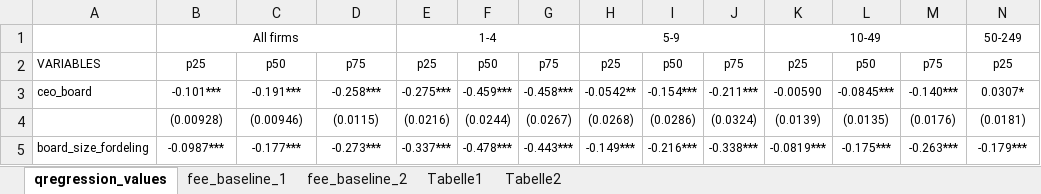
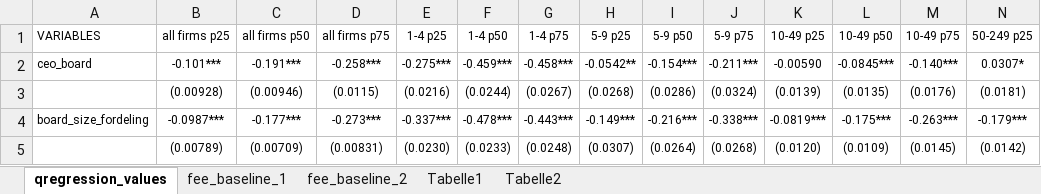
Before and after one commit to AdrianDaeschlein/ccg-honorar, an Excel workbook: ccg-honorar/src/lib/baseline.xlsx, sheet qregression_values, drawn as a sheet; only a part is shown; the shorter side is filled out with more unchanged rows; values as stored, in another font and other column widths than the file's, no borders; removed rows and columns are numbered as before the commit, all else as after; rows hold the shown columns only; the diff names each change by its address in the sheet, - before the commit and + after, or states it on an @@ line.

```diff
--- a/ccg-honorar/src/lib/baseline.xlsx (sheet qregression_values)
+++ b/ccg-honorar/src/lib/baseline.xlsx (sheet qregression_values)
-row 1:  | All firms |  |  | 1-4 |  |  | 5-9 |  |  | 10-49 |  |  | 50-249
-row 2: VARIABLES | p25 | p50 | p75 | p25 | p50 | p75 | p25 | p50 | p75 | p25 | p50 | p75 | p25
+row 1: VARIABLES | all firms p25 | all firms p50 | all firms p75 | 1-4 p25 | 1-4 p50 | 1-4 p75 | 5-9 p25 | 5-9 p50 | 5-9 p75 | 10-49 p25 | 10-49 p50 | 10-49 p75 | 50-249 p25
```
Also changed, not shown: 2 other files.
